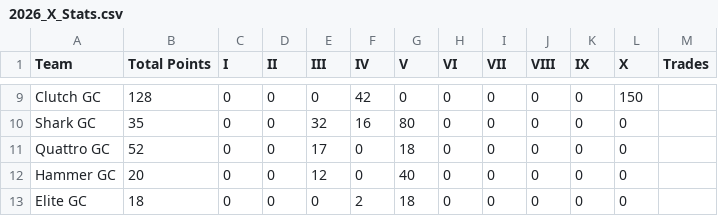
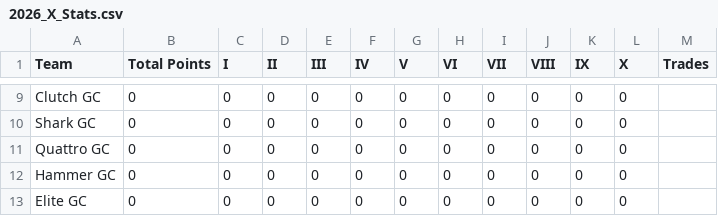
Before and after one commit to ryanwaters-creative/LST_X_Cup_Data, a CSV file: 2026_X_Stats.csv, drawn as a sheet; only a part is shown, gaps mark what is left out; the diff covers the shown part only; the diff names each change by its address in the sheet, - before the commit and + after, or states it on an @@ line.

```diff
--- a/2026_X_Stats.csv
+++ b/2026_X_Stats.csv
-B9 (Total Points): 128
+B9 (Total Points): 0
-F9 (IV): 42
+F9 (IV): 0
-L9 (X): 150
+L9 (X): 0
-B10 (Total Points): 35
+B10 (Total Points): 0
-E10 (III): 32
+E10 (III): 0
-F10 (IV): 16
+F10 (IV): 0
-G10 (V): 80
+G10 (V): 0
-B11 (Total Points): 52
+B11 (Total Points): 0
-E11 (III): 17
+E11 (III): 0
-G11 (V): 18
+G11 (V): 0
-B12 (Total Points): 20
+B12 (Total Points): 0
-E12 (III): 12
+E12 (III): 0
-G12 (V): 40
+G12 (V): 0
-B13 (Total Points): 18
+B13 (Total Points): 0
-F13 (IV): 2
+F13 (IV): 0
-G13 (V): 18
+G13 (V): 0
```
Also changed, not shown: 31 edited cells elsewhere in this file.
